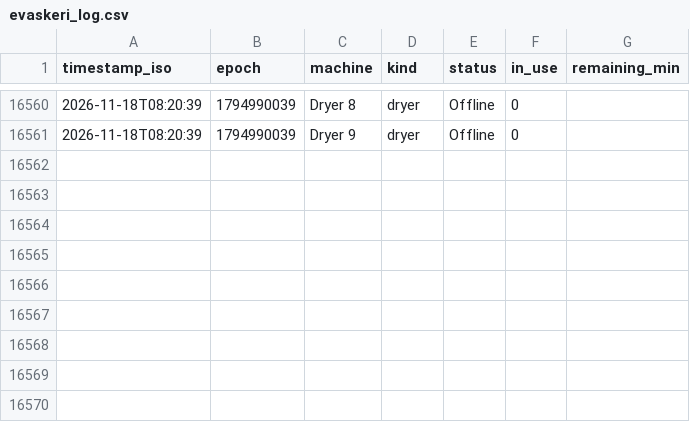
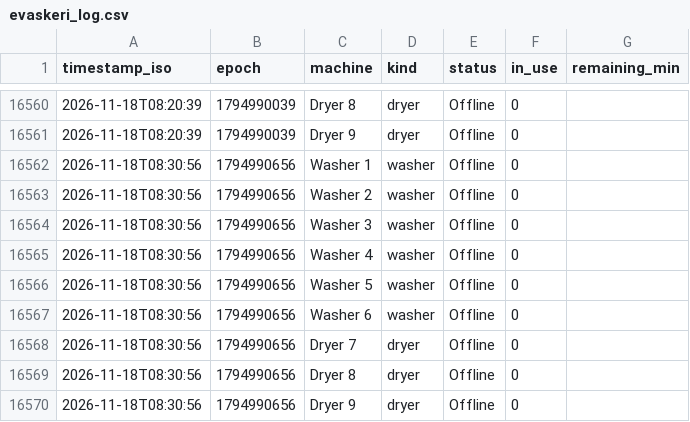
Before and after one commit to Jakub-Kos/evaskeri-logger, a CSV file: evaskeri_log.csv, drawn as a sheet; only a part is shown, gaps mark what is left out.

```diff
--- a/evaskeri_log.csv
+++ b/evaskeri_log.csv
@@ -16561 +16561,10 @@ timestamp_iso,epoch,machine,kind,status,in_use,remaining_min
 2026-11-18T08:20:39,1794990039,Dryer 9,dryer,Offline,0,
+2026-11-18T08:30:56,1794990656,Washer 1,washer,Offline,0,
+2026-11-18T08:30:56,1794990656,Washer 2,washer,Offline,0,
+2026-11-18T08:30:56,1794990656,Washer 3,washer,Offline,0,
+2026-11-18T08:30:56,1794990656,Washer 4,washer,Offline,0,
+2026-11-18T08:30:56,1794990656,Washer 5,washer,Offline,0,
+2026-11-18T08:30:56,1794990656,Washer 6,washer,Offline,0,
+2026-11-18T08:30:56,1794990656,Dryer 7,dryer,Offline,0,
+2026-11-18T08:30:56,1794990656,Dryer 8,dryer,Offline,0,
+2026-11-18T08:30:56,1794990656,Dryer 9,dryer,Offline,0,
```
